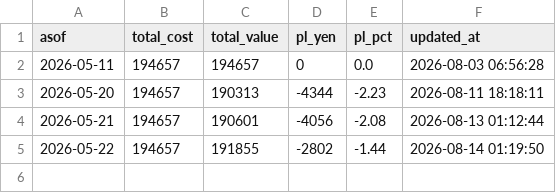
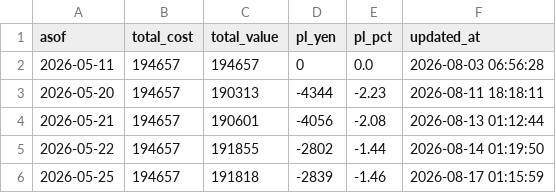
Before and after one commit to rce13/ws-claude-setup, a CSV file: scripts/jp-stock/portfolio/history.csv, drawn as a sheet; the diff names each change by its address in the sheet, - before the commit and + after, or states it on an @@ line.

```diff
--- a/scripts/jp-stock/portfolio/history.csv
+++ b/scripts/jp-stock/portfolio/history.csv
+row 6: 2026-05-25 | 194657 | 191818 | -2839 | -1.46 | 2026-08-17 01:15:59
```
Also changed, not shown: 1 other file.
